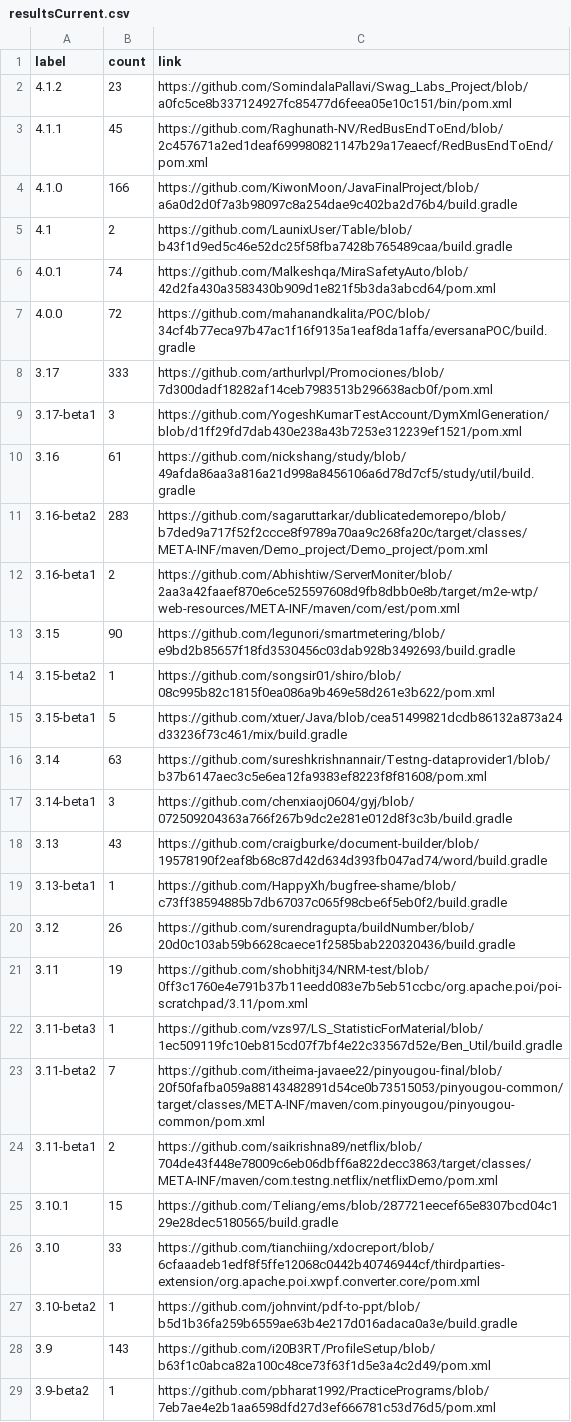
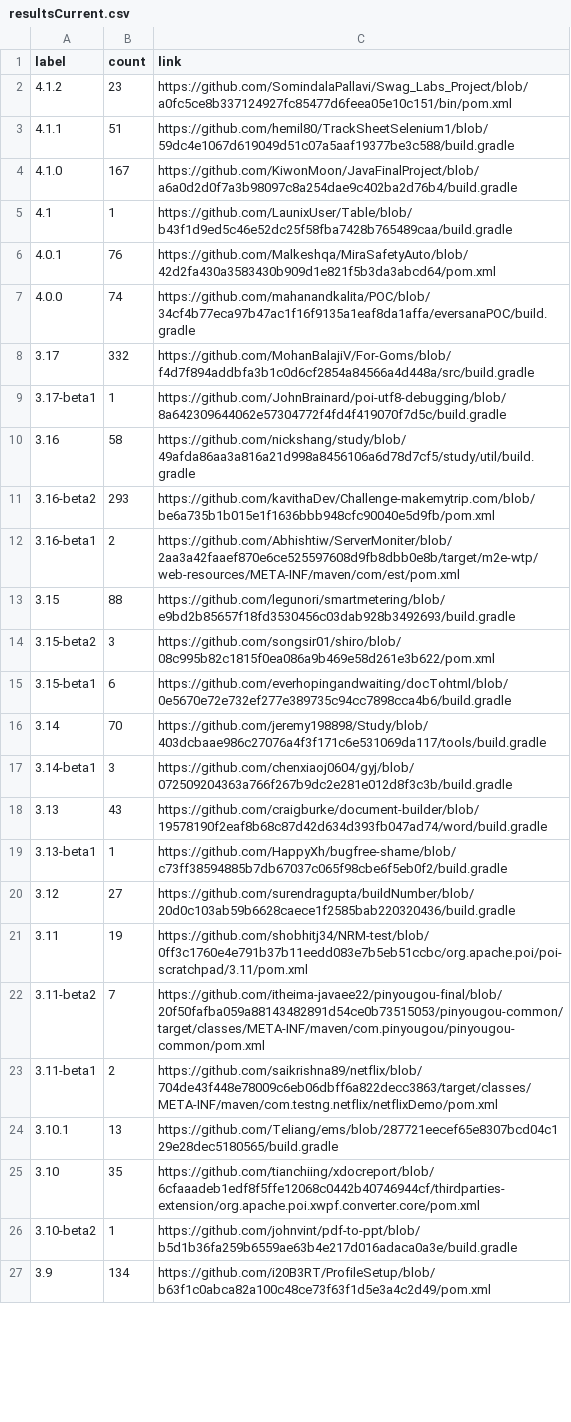
Before and after one commit to centic9/github-version-statistics, a CSV file: docs/resultsCurrent.csv, drawn as a sheet; only a part is shown; the diff covers the shown part only.

Commit message:
[ci skip] Add daily results

```diff
--- a/docs/resultsCurrent.csv
+++ b/docs/resultsCurrent.csv
@@ -2,16 +2,16 @@ label,count,link
 4.1.2,23,https://github.com/SomindalaPallavi/Swag_Labs_Project/blob/a0fc5ce8b337124927fc85477d6feea05e10c151/bin/pom.xml
-4.1.1,45,https://github.com/Raghunath-NV/RedBusEndToEnd/blob/2c457671a2ed1deaf699980821147b29a17eaecf/RedBusEndToEnd/pom.xml
-4.1.0,166,https://github.com/KiwonMoon/JavaFinalProject/blob/a6a0d2d0f7a3b98097c8a254dae9c402ba2d76b4/build.gradle
-4.1,2,https://github.com/LaunixUser/Table/blob/b43f1d9ed5c46e52dc25f58fba7428b765489caa/build.gradle
-4.0.1,74,https://github.com/Malkeshqa/MiraSafetyAuto/blob/42d2fa430a3583430b909d1e821f5b3da3abcd64/pom.xml
-4.0.0,72,https://github.com/mahanandkalita/POC/blob/34cf4b77eca97b47ac1f16f9135a1eaf8da1affa/eversanaPOC/build.gradle
-3.17,333,https://github.com/arthurlvpl/Promociones/blob/7d300dadf18282af14ceb7983513b296638acb0f/pom.xml
-3.17-beta1,3,https://github.com/YogeshKumarTestAccount/DymXmlGeneration/blob/d1ff29fd7dab430e238a43b7253e312239ef1521/pom.xml
-3.16,61,https://github.com/nickshang/study/blob/49afda86aa3a816a21d998a8456106a6d78d7cf5/study/util/build.gradle
-3.16-beta2,283,https://github.com/sagaruttarkar/dublicatedemorepo/blob/b7ded9a717f52f2ccce8f9789a70aa9c268fa20c/target/classes/META-INF/maven/Demo_project/Demo_project/pom.xml
+4.1.1,51,https://github.com/hemil80/TrackSheetSelenium1/blob/59dc4e1067d619049d51c07a5aaf19377be3c588/build.gradle
+4.1.0,167,https://github.com/KiwonMoon/JavaFinalProject/blob/a6a0d2d0f7a3b98097c8a254dae9c402ba2d76b4/build.gradle
+4.1,1,https://github.com/LaunixUser/Table/blob/b43f1d9ed5c46e52dc25f58fba7428b765489caa/build.gradle
+4.0.1,76,https://github.com/Malkeshqa/MiraSafetyAuto/blob/42d2fa430a3583430b909d1e821f5b3da3abcd64/pom.xml
+4.0.0,74,https://github.com/mahanandkalita/POC/blob/34cf4b77eca97b47ac1f16f9135a1eaf8da1affa/eversanaPOC/build.gradle
+3.17,332,https://github.com/MohanBalajiV/For-Goms/blob/f4d7f894addbfa3b1c0d6cf2854a84566a4d448a/src/build.gradle
+3.17-beta1,1,https://github.com/JohnBrainard/poi-utf8-debugging/blob/8a642309644062e57304772f4fd4f419070f7d5c/build.gradle
+3.16,58,https://github.com/nickshang/study/blob/49afda86aa3a816a21d998a8456106a6d78d7cf5/study/util/build.gradle
+3.16-beta2,293,https://github.com/kavithaDev/Challenge-makemytrip.com/blob/be6a735b1b015e1f1636bbb948cfc90040e5d9fb/pom.xml
 3.16-beta1,2,https://github.com/Abhishtiw/ServerMoniter/blob/2aa3a42faaef870e6ce525597608d9fb8dbb0e8b/target/m2e-wtp/web-resources/META-INF/maven/com/est/pom.xml
-3.15,90,https://github.com/legunori/smartmetering/blob/e9bd2b85657f18fd3530456c03dab928b3492693/build.gradle
-3.15-beta2,1,https://github.com/songsir01/shiro/blob/08c995b82c1815f0ea086a9b469e58d261e3b622/pom.xml
-3.15-beta1,5,https://github.com/xtuer/Java/blob/cea51499821dcdb86132a873a24d33236f73c461/mix/build.gradle
-3.14,63,https://github.com/sureshkrishnannair/Testng-dataprovider1/blob/b37b6147aec3c5e6ea12fa9383ef8223f8f81608/pom.xml
+3.15,88,https://github.com/legunori/smartmetering/blob/e9bd2b85657f18fd3530456c03dab928b3492693/build.gradle
+3.15-beta2,3,https://github.com/songsir01/shiro/blob/08c995b82c1815f0ea086a9b469e58d261e3b622/pom.xml
+3.15-beta1,6,https://github.com/everhopingandwaiting/docTohtml/blob/0e5670e72e732ef277e389735c94cc7898cca4b6/build.gradle
+3.14,70,https://github.com/jeremy198898/Study/blob/403dcbaae986c27076a4f3f171c6e531069da117/tools/build.gradle
 3.14-beta1,3,https://github.com/chenxiaoj0604/gyj/blob/072509204363a766f267b9dc2e281e012d8f3c3b/build.gradle
@@ -19,11 +19,9 @@ label,count,link
 3.13-beta1,1,https://github.com/HappyXh/bugfree-shame/blob/c73ff38594885b7db67037c065f98cbe6f5eb0f2/build.gradle
-3.12,26,https://github.com/surendragupta/buildNumber/blob/20d0c103ab59b6628caece1f2585bab220320436/build.gradle
+3.12,27,https://github.com/surendragupta/buildNumber/blob/20d0c103ab59b6628caece1f2585bab220320436/build.gradle
 3.11,19,https://github.com/shobhitj34/NRM-test/blob/0ff3c1760e4e791b37b11eedd083e7b5eb51ccbc/org.apache.poi/poi-scratchpad/3.11/pom.xml
-3.11-beta3,1,https://github.com/vzs97/LS_StatisticForMaterial/blob/1ec509119fc10eb815cd07f7bf4e22c33567d52e/Ben_Util/build.gradle
 3.11-beta2,7,https://github.com/itheima-javaee22/pinyougou-final/blob/20f50fafba059a88143482891d54ce0b73515053/pinyougou-common/target/classes/META-INF/maven/com.pinyougou/pinyougou-common/pom.xml
 3.11-beta1,2,https://github.com/saikrishna89/netflix/blob/704de43f448e78009c6eb06dbff6a822decc3863/target/classes/META-INF/maven/com.testng.netflix/netflixDemo/pom.xml
-3.10.1,15,https://github.com/Teliang/ems/blob/287721eecef65e8307bcd04c129e28dec5180565/build.gradle
-3.10,33,https://github.com/tianchiing/xdocreport/blob/6cfaaadeb1edf8f5ffe12068c0442b40746944cf/thirdparties-extension/org.apache.poi.xwpf.converter.core/pom.xml
+3.10.1,13,https://github.com/Teliang/ems/blob/287721eecef65e8307bcd04c129e28dec5180565/build.gradle
+3.10,35,https://github.com/tianchiing/xdocreport/blob/6cfaaadeb1edf8f5ffe12068c0442b40746944cf/thirdparties-extension/org.apache.poi.xwpf.converter.core/pom.xml
 3.10-beta2,1,https://github.com/johnvint/pdf-to-ppt/blob/b5d1b36fa259b6559ae63b4e217d016adaca0a3e/build.gradle
-3.9,143,https://github.com/i20B3RT/ProfileSetup/blob/b63f1c0abca82a100c48ce73f63f1d5e3a4c2d49/pom.xml
-3.9-beta2,1,https://github.com/pbharat1992/PracticePrograms/blob/7eb7ae4e2b1aa6598dfd27d3ef666781c53d76d5/pom.xml
+3.9,134,https://github.com/i20B3RT/ProfileSetup/blob/b63f1c0abca82a100c48ce73f63f1d5e3a4c2d49/pom.xml
```
Also changed, not shown: 2 removed rows and 10 edited cells elsewhere in this file, docs/_data/versionChanges.csv, docs/resultsAll.csv, 5 other files.
